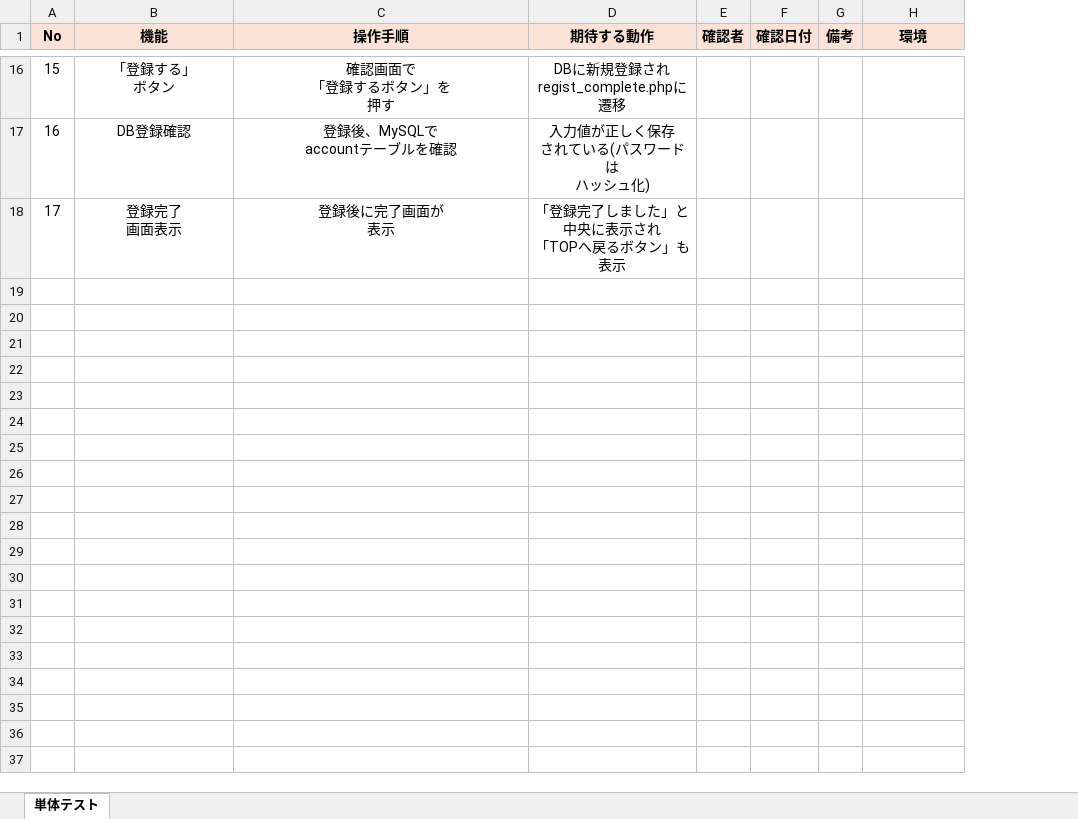
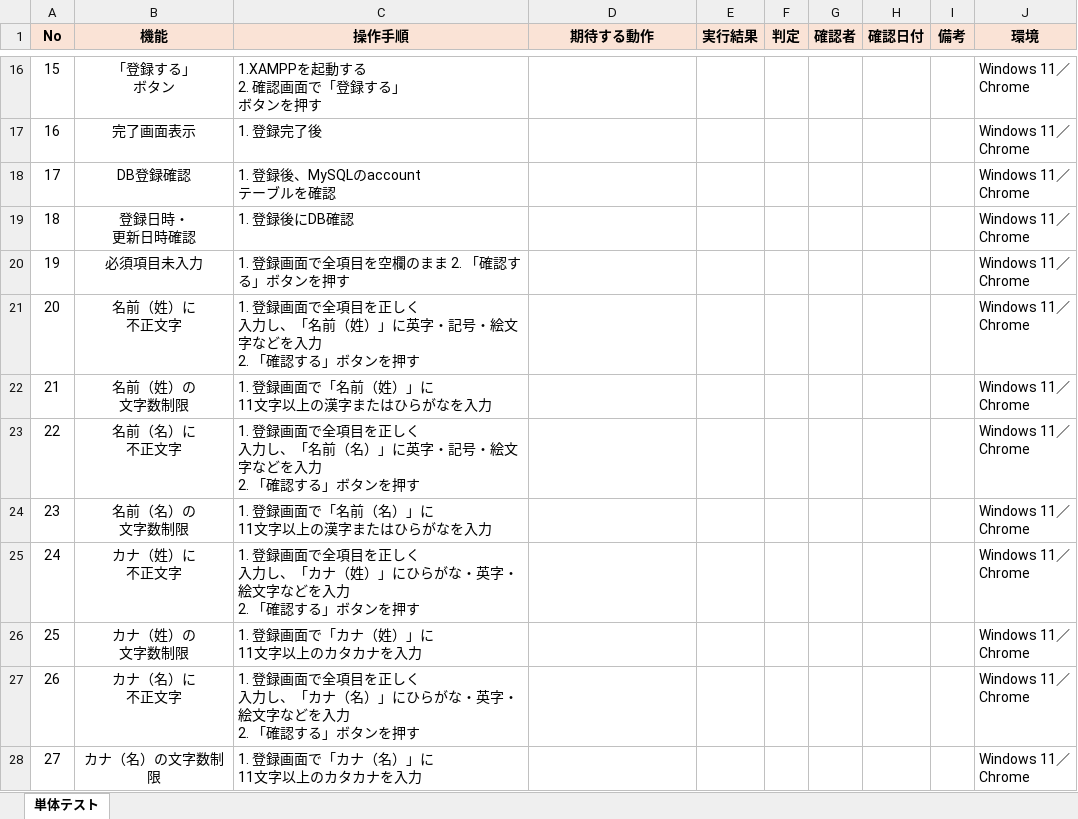
Before and after one commit to tomo-ss/Testcase, an Excel workbook: テストケース.xlsx, sheet 単体テスト, drawn as a sheet; only a part is shown, gaps mark what is left out; values as stored, in another font and other column widths than the file's, no borders; removed rows and columns are numbered as before the commit, all else as after; ↵ is a line break in a cell; the diff covers the shown part only; the diff names each change by its address in the sheet, - before the commit and + after, or states it on an @@ line.

Commit message:
単体テストケースの修正

```diff
--- a/テストケース.xlsx (sheet 単体テスト)
+++ b/テストケース.xlsx (sheet 単体テスト)
+column E (実行結果), empty
+column F (判定), empty
-C16 alignment: center
+C16 alignment: left
-C16 (操作手順): 確認画面で ↵ 「登録するボタン」を ↵ 押す
+C16 (操作手順): 1.XAMPPを起動する ↵ 2. 確認画面で「登録する」 ↵ ボタンを押す
-D16 (期待する動作): DBに新規登録され ↵ regist_complete.phpに ↵ 遷移
+D16 (期待する動作): (empty)
-J16 (環境): (empty)
+J16 (環境): Windows 11／ ↵ Chrome
+row 17: 16 | 完了画面表示 | 1. 登録完了後 |  |  |  |  |  |  | Windows 11／ ↵ Chrome
@@ column A (No) renumbered in row 18 @@
-C18 (操作手順): 登録後、MySQLで ↵ accountテーブルを確認
+C18 (操作手順): 1. 登録後、MySQLのaccount ↵ テーブルを確認
-C18 alignment: center
+C18 alignment: left
-D18 (期待する動作): 入力値が正しく保存 ↵ されている(パスワードは ↵ ハッシュ化)
+D18 (期待する動作): (empty)
-J18 (環境): (empty)
+J18 (環境): Windows 11／ ↵ Chrome
-row 18: 17 | 登録完了 ↵ 画面表示 | 登録後に完了画面が ↵ 表示 | 「登録完了しました」と ↵ 中央に表示され ↵ 「TOPへ戻るボタン」も ↵ 表示
+row 19: 18 | 登録日時・ ↵ 更新日時確認 | 1. 登録後にDB確認 |  |  |  |  |  |  | Windows 11／ ↵ Chrome
+row 20: 19 | 必須項目未入力 | 1. 登録画面で全項目を空欄のまま 2. 「確認する」ボタンを押す |  |  |  |  |  |  | Windows 11／ ↵ Chrome
+row 21: 20 | 名前（姓）に ↵ 不正文字 | 1. 登録画面で全項目を正しく ↵ 入力し、「名前（姓）」に英字・記号・絵文字などを入力 ↵ 2. 「確認する」ボタンを押す |  |  |  |  |  |  | Windows 11／ ↵ Chrome
+row 22: 21 | 名前（姓）の ↵ 文字数制限 | 1. 登録画面で「名前（姓）」に ↵ 11文字以上の漢字またはひらがなを入力 |  |  |  |  |  |  | Windows 11／ ↵ Chrome
+row 23: 22 | 名前（名）に ↵ 不正文字 | 1. 登録画面で全項目を正しく ↵ 入力し、「名前（名）」に英字・記号・絵文字などを入力 ↵ 2. 「確認する」ボタンを押す |  |  |  |  |  |  | Windows 11／ ↵ Chrome
+row 24: 23 | 名前（名）の ↵ 文字数制限 | 1. 登録画面で「名前（名）」に ↵ 11文字以上の漢字またはひらがなを入力 |  |  |  |  |  |  | Windows 11／ ↵ Chrome
+row 25: 24 | カナ（姓）に ↵ 不正文字 | 1. 登録画面で全項目を正しく ↵ 入力し、「カナ（姓）」にひらがな・英字・絵文字などを入力 ↵ 2. 「確認する」ボタンを押す |  |  |  |  |  |  | Windows 11／ ↵ Chrome
+row 26: 25 | カナ（姓）の ↵ 文字数制限 | 1. 登録画面で「カナ（姓）」に ↵ 11文字以上のカタカナを入力 |  |  |  |  |  |  | Windows 11／ ↵ Chrome
+row 27: 26 | カナ（名）に ↵ 不正文字 | 1. 登録画面で全項目を正しく ↵ 入力し、「カナ（名）」にひらがな・英字・絵文字などを入力 ↵ 2. 「確認する」ボタンを押す |  |  |  |  |  |  | Windows 11／ ↵ Chrome
+row 28: 27 | カナ（名）の文字数制限 | 1. 登録画面で「カナ（名）」に ↵ 11文字以上のカタカナを入力 |  |  |  |  |  |  | Windows 11／ ↵ Chrome
```
Also changed, not shown: 26 added rows, 13 removed rows, 3 edited cells and cell formats elsewhere in this sheet.
